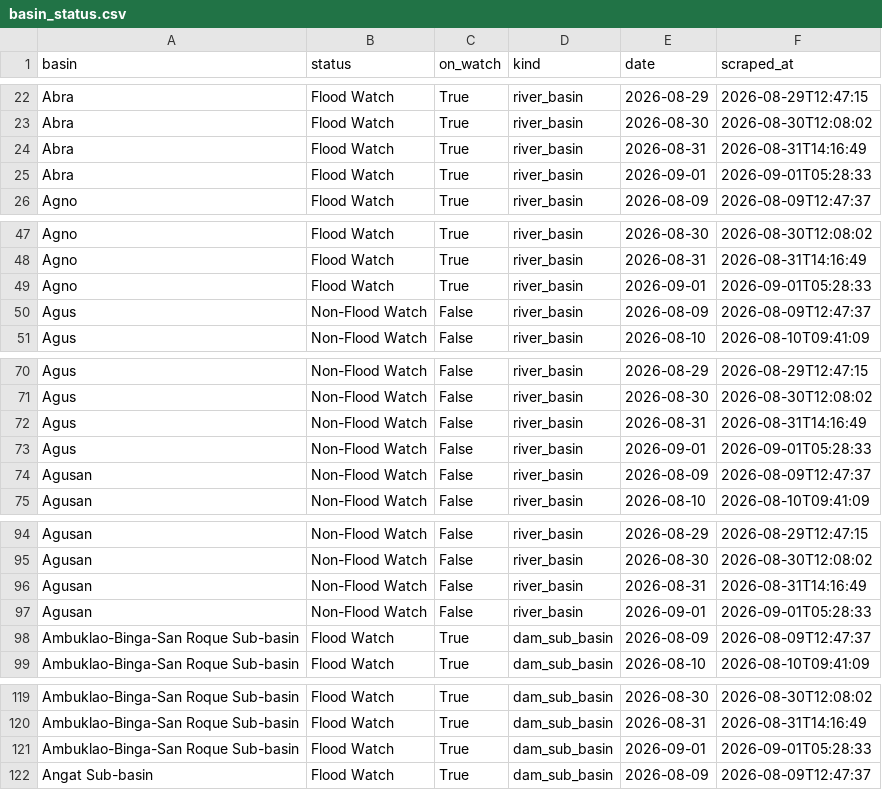
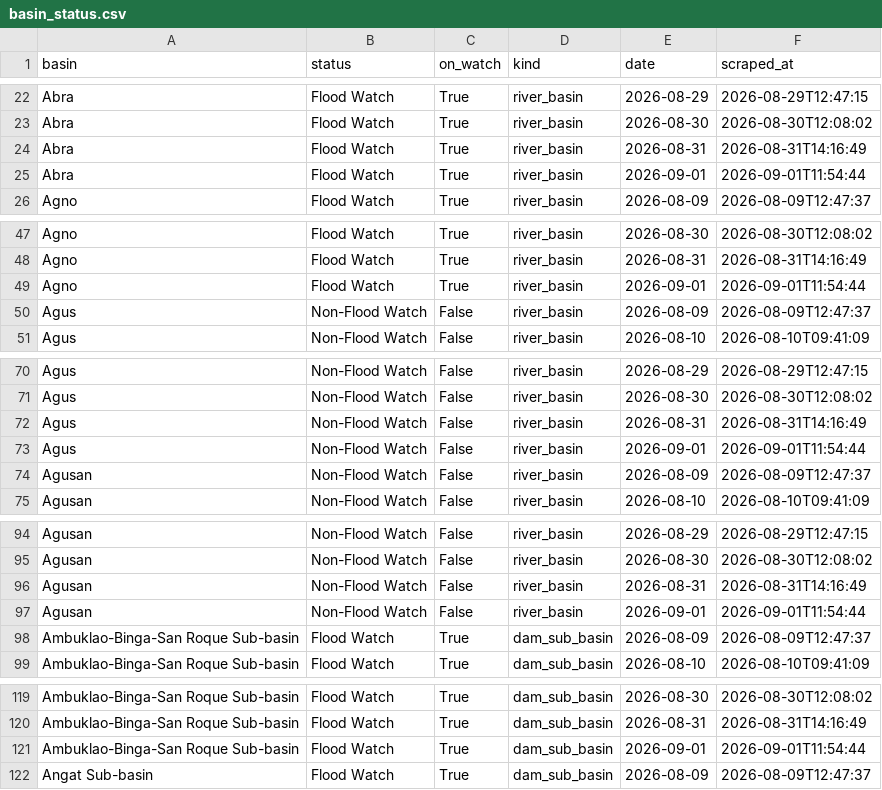
Before and after one commit to Zeref538/apaw, a CSV file: data/basin_status.csv, drawn as a sheet; only a part is shown, gaps mark what is left out; the diff covers the shown part only.

```diff
--- a/data/basin_status.csv
+++ b/data/basin_status.csv
@@ -24,3 +24,3 @@ Abra,Flood Watch,True,river_basin,2026-08-30,2026-08-30T12:08:02
 Abra,Flood Watch,True,river_basin,2026-08-31,2026-08-31T14:16:49
-Abra,Flood Watch,True,river_basin,2026-09-01,2026-09-01T05:28:33
+Abra,Flood Watch,True,river_basin,2026-09-01,2026-09-01T11:54:44
 Agno,Flood Watch,True,river_basin,2026-08-09,2026-08-09T12:47:37
@@ -48,3 +48,3 @@ Agno,Flood Watch,True,river_basin,2026-08-30,2026-08-30T12:08:02
 Agno,Flood Watch,True,river_basin,2026-08-31,2026-08-31T14:16:49
-Agno,Flood Watch,True,river_basin,2026-09-01,2026-09-01T05:28:33
+Agno,Flood Watch,True,river_basin,2026-09-01,2026-09-01T11:54:44
 Agus,Non-Flood Watch,False,river_basin,2026-08-09,2026-08-09T12:47:37
@@ -72,3 +72,3 @@ Agus,Non-Flood Watch,False,river_basin,2026-08-30,2026-08-30T12:08:02
 Agus,Non-Flood Watch,False,river_basin,2026-08-31,2026-08-31T14:16:49
-Agus,Non-Flood Watch,False,river_basin,2026-09-01,2026-09-01T05:28:33
+Agus,Non-Flood Watch,False,river_basin,2026-09-01,2026-09-01T11:54:44
 Agusan,Non-Flood Watch,False,river_basin,2026-08-09,2026-08-09T12:47:37
@@ -96,3 +96,3 @@ Agusan,Non-Flood Watch,False,river_basin,2026-08-30,2026-08-30T12:08:02
 Agusan,Non-Flood Watch,False,river_basin,2026-08-31,2026-08-31T14:16:49
-Agusan,Non-Flood Watch,False,river_basin,2026-09-01,2026-09-01T05:28:33
+Agusan,Non-Flood Watch,False,river_basin,2026-09-01,2026-09-01T11:54:44
 Ambuklao-Binga-San Roque Sub-basin,Flood Watch,True,dam_sub_basin,2026-08-09,2026-08-09T12:47:37
@@ -120,3 +120,3 @@ Ambuklao-Binga-San Roque Sub-basin,Flood Watch,True,dam_sub_basin,2026-08-30,202
 Ambuklao-Binga-San Roque Sub-basin,Flood Watch,True,dam_sub_basin,2026-08-31,2026-08-31T14:16:49
-Ambuklao-Binga-San Roque Sub-basin,Flood Watch,True,dam_sub_basin,2026-09-01,2026-09-01T05:28:33
+Ambuklao-Binga-San Roque Sub-basin,Flood Watch,True,dam_sub_basin,2026-09-01,2026-09-01T11:54:44
 Angat Sub-basin,Flood Watch,True,dam_sub_basin,2026-08-09,2026-08-09T12:47:37
```
Also changed, not shown: 17 edited cells elsewhere in this file, 2 other files.
